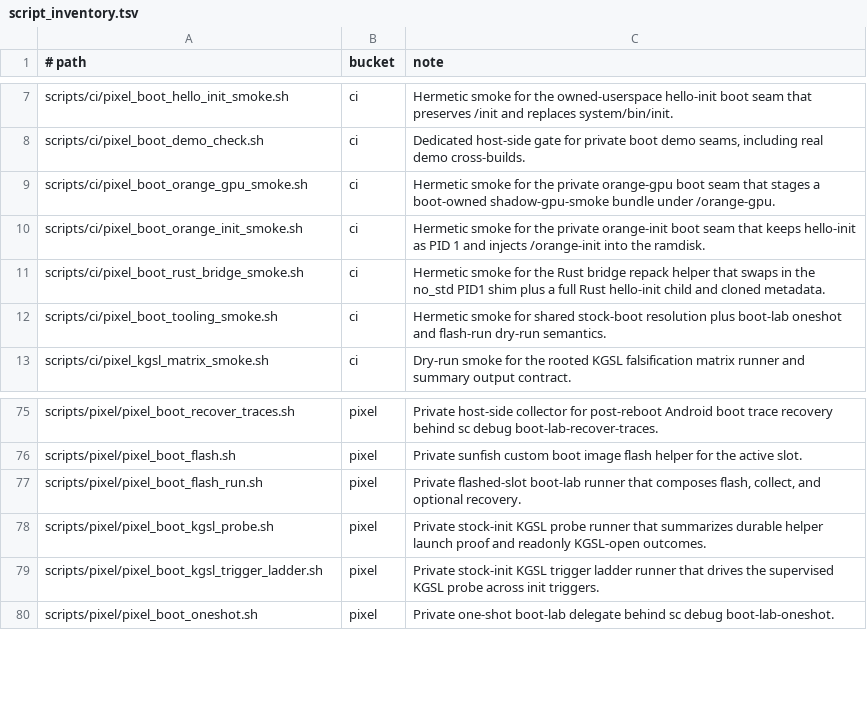
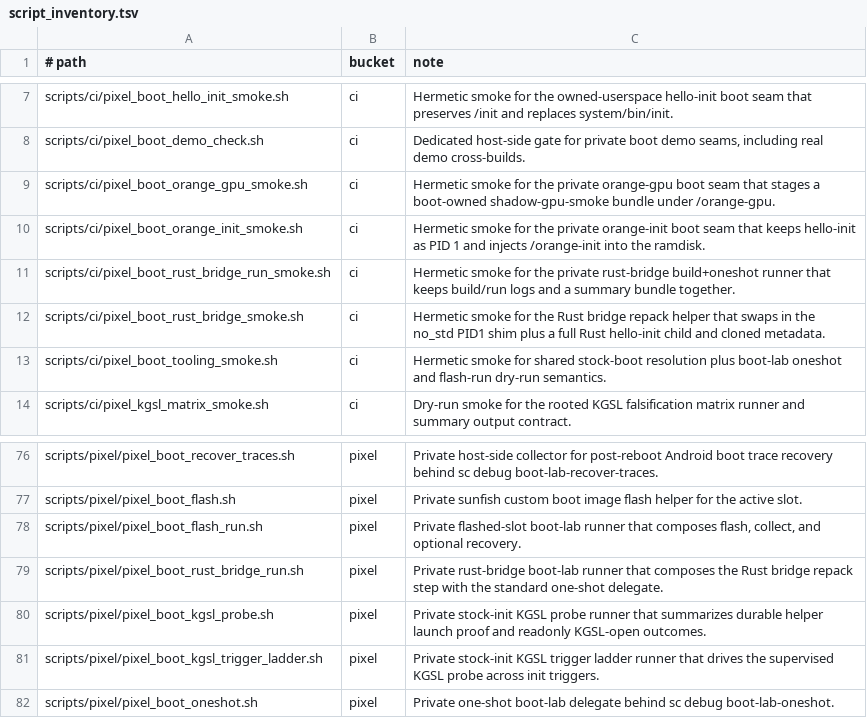
Before and after one commit to justinmoon/shadow, a TSV file: scripts/ci/script_inventory.tsv, drawn as a sheet; only a part is shown, gaps mark what is left out; the diff names each change by its address in the sheet, - before the commit and + after, or states it on an @@ line.

Commit message:
feat(boot): add rust bridge boot-lab runner

```diff
--- a/scripts/ci/script_inventory.tsv
+++ b/scripts/ci/script_inventory.tsv
+row 11: scripts/ci/pixel_boot_rust_bridge_run_smoke.sh | ci | Hermetic smoke for the private rust-bridge build+oneshot runner that keeps build/run logs and a summary bundle together.
+row 79: scripts/pixel/pixel_boot_rust_bridge_run.sh | pixel | Private rust-bridge boot-lab runner that composes the Rust bridge repack step with the standard one-shot delegate.
```
Also changed, not shown: 8 other files.
